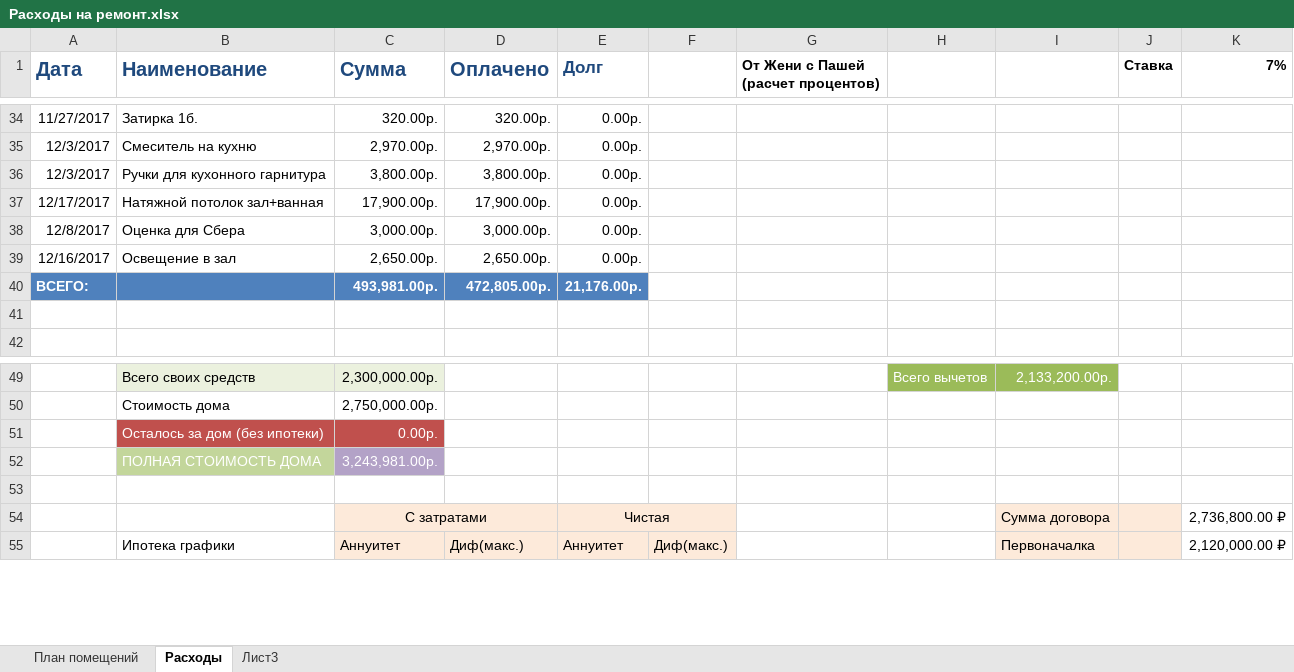
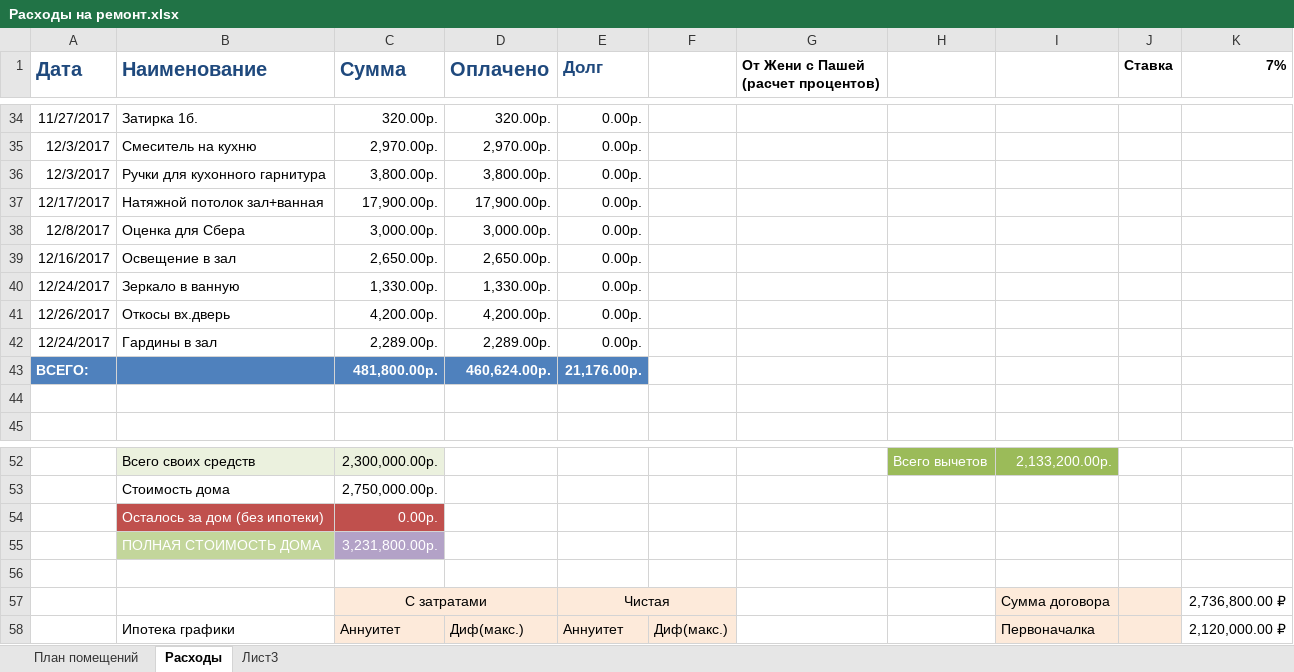
Before and after one commit to AlekseyGo/HouseProject, an Excel workbook: Татьяничевой 25/Расходы на ремонт.xlsx, sheet Расходы, drawn as a sheet; only a part is shown, gaps mark what is left out; values as stored, in another font and other column widths than the file's, no borders; addresses are those after the commit; the diff names each change by its address in the sheet, - before the commit and + after, or states it on an @@ line.

Commit message:
25/12/2017

```diff
--- a/Татьяничевой 25/Расходы на ремонт.xlsx (sheet Расходы)
+++ b/Татьяничевой 25/Расходы на ремонт.xlsx (sheet Расходы)
+row 40: 12/24/2017 | Зеркало в ванную | 1,330.00р. | 1,330.00р. | 0.00р.
+row 41: 12/26/2017 | Откосы вх.дверь | 4,200.00р. | 4,200.00р. | 0.00р.
+row 42: 12/24/2017 | Гардины в зал | 2,289.00р. | 2,289.00р. | 0.00р.
-C43 (Сумма): 493,981.00р.
+C43 (Сумма): 481,800.00р.
-D43 (Оплачено): 472,805.00р.
+D43 (Оплачено): 460,624.00р.
-C55 (Сумма): 3,243,981.00р.
+C55 (Сумма): 3,231,800.00р.
```
Also changed, not shown: formulas that keep their value.
